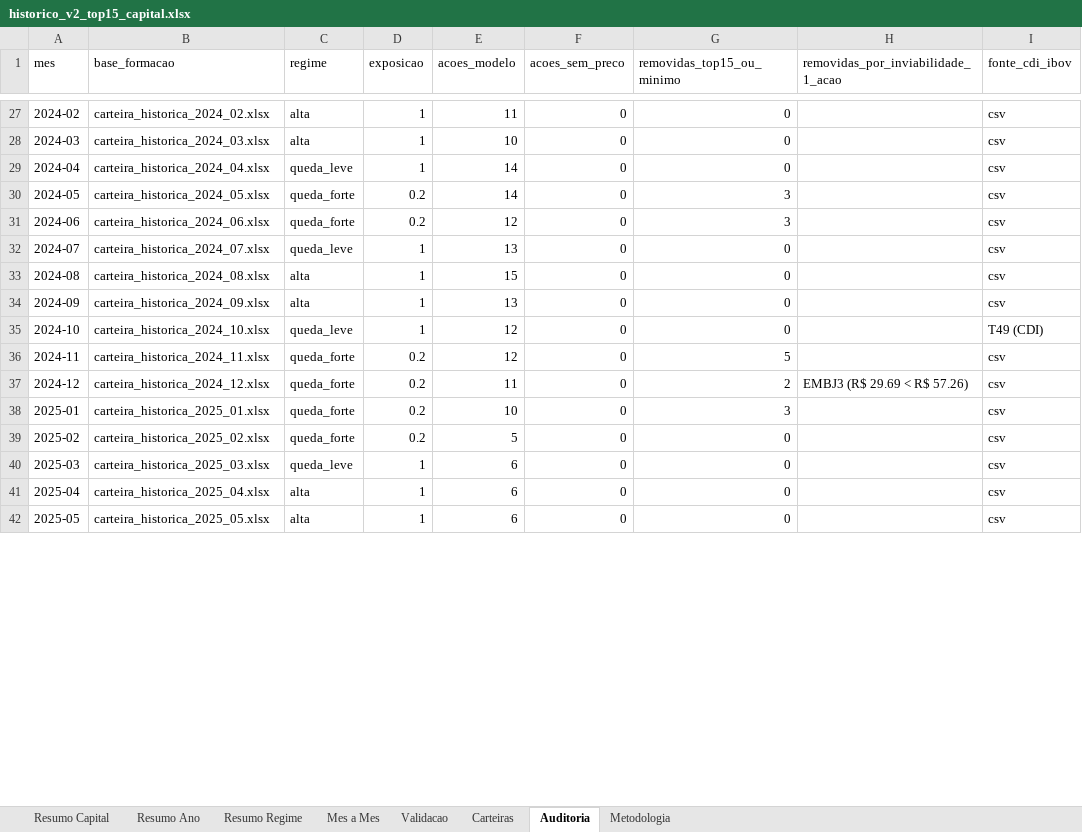
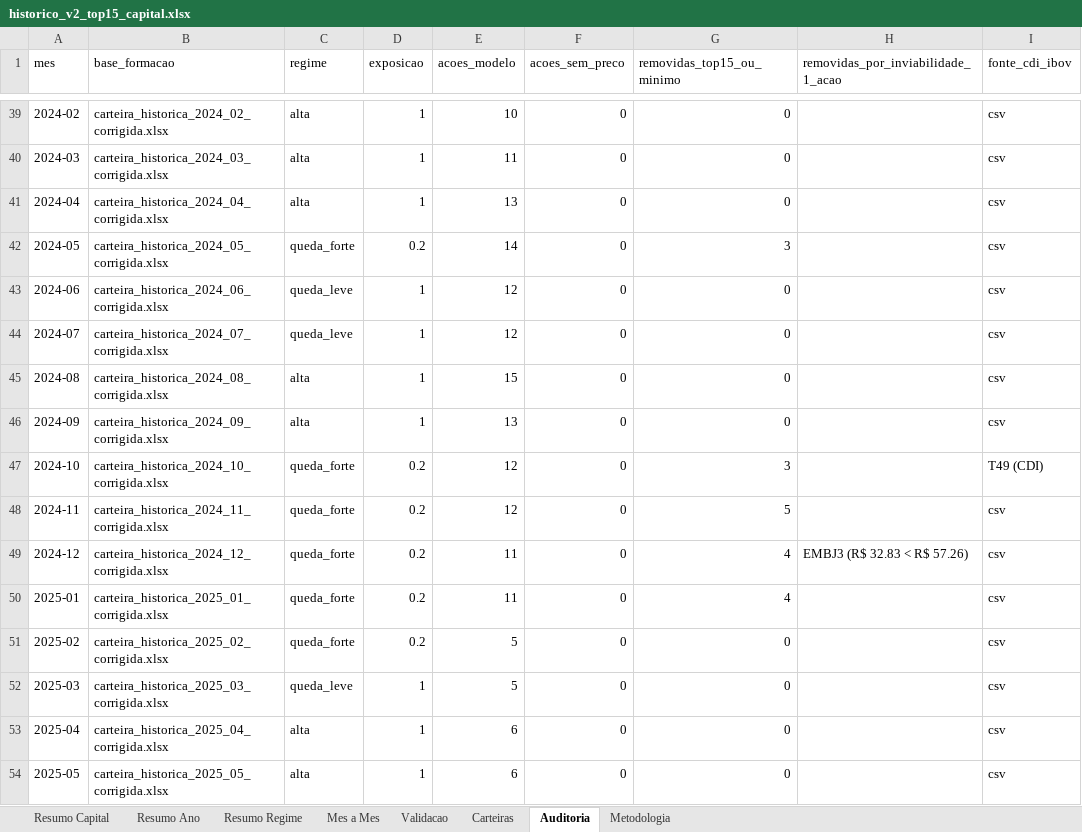
Before and after one commit to indicepb-sketch/carteira-mensal, an Excel workbook: carteira_mensal/output/excel/historico_v2_top15_capital.xlsx, sheet Auditoria, drawn as a sheet; only a part is shown, gaps mark what is left out; values as stored, in another font and other column widths than the file's, no borders; addresses are those after the commit; the diff covers the shown part only; the diff names each change by its address in the sheet, - before the commit and + after, or states it on an @@ line.

```diff
--- a/carteira_mensal/output/excel/historico_v2_top15_capital.xlsx (sheet Auditoria)
+++ b/carteira_mensal/output/excel/historico_v2_top15_capital.xlsx (sheet Auditoria)
-B39 (base_formacao): carteira_historica_2024_02.xlsx
+B39 (base_formacao): carteira_historica_2024_02_corrigida.xlsx
-E39 (acoes_modelo): 11
+E39 (acoes_modelo): 10
-B40 (base_formacao): carteira_historica_2024_03.xlsx
+B40 (base_formacao): carteira_historica_2024_03_corrigida.xlsx
-E40 (acoes_modelo): 10
+E40 (acoes_modelo): 11
-B41 (base_formacao): carteira_historica_2024_04.xlsx
+B41 (base_formacao): carteira_historica_2024_04_corrigida.xlsx
-C41 (regime): queda_leve
+C41 (regime): alta
-E41 (acoes_modelo): 14
+E41 (acoes_modelo): 13
-B42 (base_formacao): carteira_historica_2024_05.xlsx
+B42 (base_formacao): carteira_historica_2024_05_corrigida.xlsx
-B43 (base_formacao): carteira_historica_2024_06.xlsx
+B43 (base_formacao): carteira_historica_2024_06_corrigida.xlsx
-C43 (regime): queda_forte
+C43 (regime): queda_leve
-D43 (exposicao): 0.2
+D43 (exposicao): 1
-G43 (removidas_top15_ou_minimo): 3
+G43 (removidas_top15_ou_minimo): 0
-B44 (base_formacao): carteira_historica_2024_07.xlsx
+B44 (base_formacao): carteira_historica_2024_07_corrigida.xlsx
-E44 (acoes_modelo): 13
+E44 (acoes_modelo): 12
-B45 (base_formacao): carteira_historica_2024_08.xlsx
+B45 (base_formacao): carteira_historica_2024_08_corrigida.xlsx
-B46 (base_formacao): carteira_historica_2024_09.xlsx
+B46 (base_formacao): carteira_historica_2024_09_corrigida.xlsx
-B47 (base_formacao): carteira_historica_2024_10.xlsx
+B47 (base_formacao): carteira_historica_2024_10_corrigida.xlsx
-C47 (regime): queda_leve
+C47 (regime): queda_forte
-D47 (exposicao): 1
+D47 (exposicao): 0.2
-G47 (removidas_top15_ou_minimo): 0
+G47 (removidas_top15_ou_minimo): 3
-B48 (base_formacao): carteira_historica_2024_11.xlsx
+B48 (base_formacao): carteira_historica_2024_11_corrigida.xlsx
-B49 (base_formacao): carteira_historica_2024_12.xlsx
+B49 (base_formacao): carteira_historica_2024_12_corrigida.xlsx
-G49 (removidas_top15_ou_minimo): 2
+G49 (removidas_top15_ou_minimo): 4
-H49: EMBJ3 (R$ 29.69 < R$ 57.26)
+H49: EMBJ3 (R$ 32.83 < R$ 57.26)
-B50 (base_formacao): carteira_historica_2025_01.xlsx
+B50 (base_formacao): carteira_historica_2025_01_corrigida.xlsx
-E50 (acoes_modelo): 10
+E50 (acoes_modelo): 11
-G50 (removidas_top15_ou_minimo): 3
+G50 (removidas_top15_ou_minimo): 4
-B51 (base_formacao): carteira_historica_2025_02.xlsx
+B51 (base_formacao): carteira_historica_2025_02_corrigida.xlsx
-B52 (base_formacao): carteira_historica_2025_03.xlsx
+B52 (base_formacao): carteira_historica_2025_03_corrigida.xlsx
-E52 (acoes_modelo): 6
+E52 (acoes_modelo): 5
-B53 (base_formacao): carteira_historica_2025_04.xlsx
+B53 (base_formacao): carteira_historica_2025_04_corrigida.xlsx
-B54 (base_formacao): carteira_historica_2025_05.xlsx
+B54 (base_formacao): carteira_historica_2025_05_corrigida.xlsx
```
Also changed, not shown: 12 added rows and 88 edited cells elsewhere in this sheet, sheet Carteiras, sheet Validacao, sheet Mes a Mes, sheet Resumo Ano, sheet Resumo Regime, sheet Resumo Capital, 1 more sheet, 8 other files.
